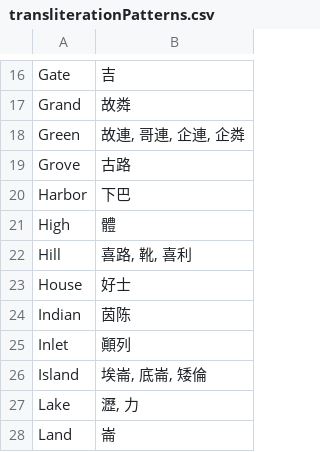
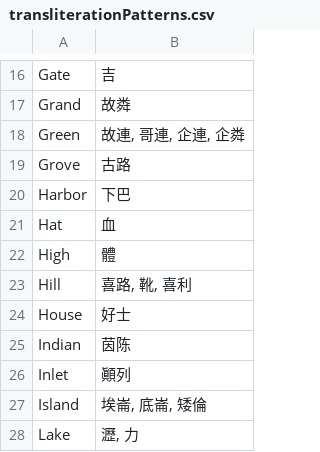
Before and after one commit to greencloud-tang/chinese-business-directory, a CSV file: static/data/transliterationPatterns.csv, drawn as a sheet; only a part is shown, gaps mark what is left out; the shorter side is filled out with more unchanged rows.

Commit message:
updated with more data

```diff
--- a/static/data/transliterationPatterns.csv
+++ b/static/data/transliterationPatterns.csv
@@ -20,2 +20,3 @@ Grove,古路
 Harbor,下巴
+Hat,血
 High,體
```
Also changed, not shown: 13 other files.
